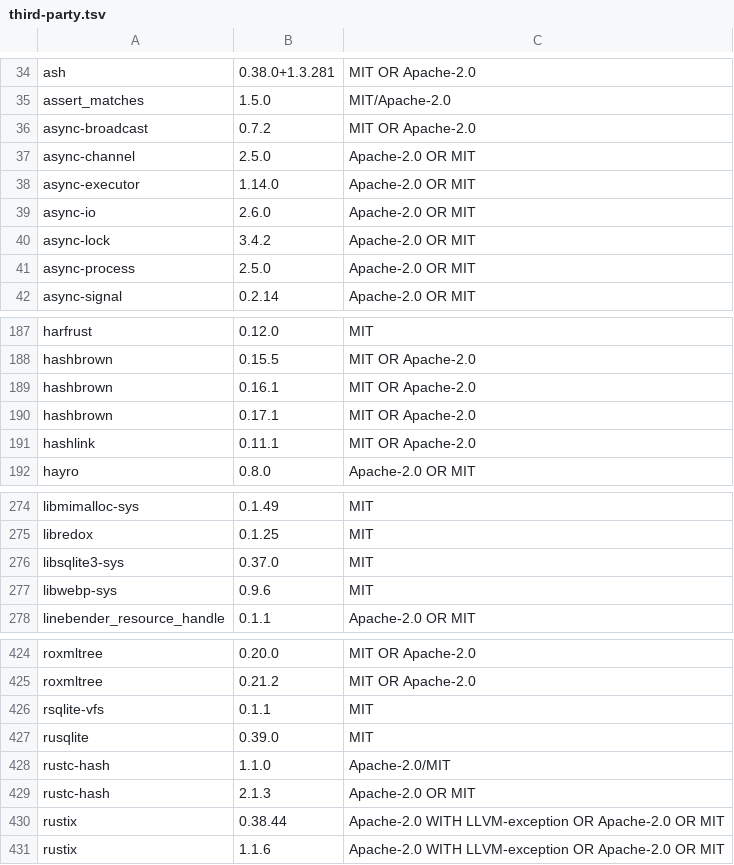
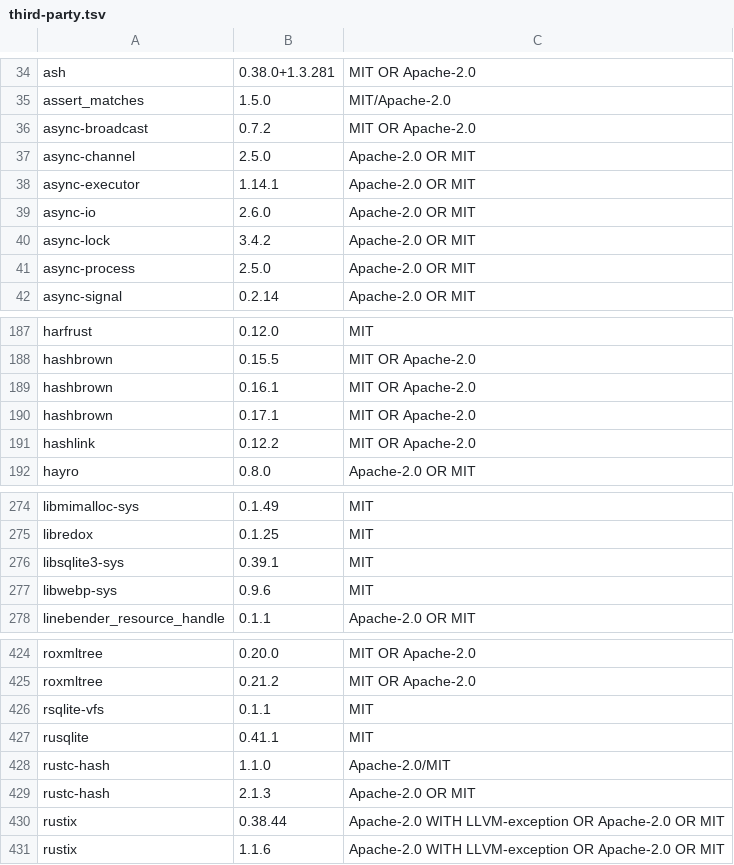
Before and after one commit to amazynk/specular, a TSV file: crates/specular-help/data/third-party.tsv, drawn as a sheet; only a part is shown, gaps mark what is left out.

Commit message:
Fix the first CI run on GitHub
- CI: install the Linux build libraries in the fuzz job (crates on
  specular-core link Wayland and fontconfig through specular-platform);
  run the macOS jobs on macos-15, since GitHub retired macos-14.
- Update rusqlite to 0.41 (bundled SQLite fix, RUSTSEC-2026-0459), zstd
  to 0.13.4 and zstd-safe to 7.4.0 (RUSTSEC-2026-0391, -0398, -0403), and
  async-executor to 1.14.1 (1.14.0 was yanked). rusqlite's hooks now take
  the connection mutably.
- Windows: no unused `mut` on the DWG work folder's DirBuilder.
- Fuzz targets: build again against the current specular-metadata and
  specular-archive options, and apply the resvg patch to specular-decode's.
- Refresh the fuzz lockfiles and the third-party licence lists.

```diff
--- a/crates/specular-help/data/third-party.tsv
+++ b/crates/specular-help/data/third-party.tsv
@@ -37,3 +37,3 @@ async-broadcast	0.7.2	MIT OR Apache-2.0
 async-channel	2.5.0	Apache-2.0 OR MIT
-async-executor	1.14.0	Apache-2.0 OR MIT
+async-executor	1.14.1	Apache-2.0 OR MIT
 async-io	2.6.0	Apache-2.0 OR MIT
@@ -190,3 +190,3 @@ hashbrown	0.16.1	MIT OR Apache-2.0
 hashbrown	0.17.1	MIT OR Apache-2.0
-hashlink	0.11.1	MIT OR Apache-2.0
+hashlink	0.12.2	MIT OR Apache-2.0
 hayro	0.8.0	Apache-2.0 OR MIT
@@ -275,3 +275,3 @@ libmimalloc-sys	0.1.49	MIT
 libredox	0.1.25	MIT
-libsqlite3-sys	0.37.0	MIT
+libsqlite3-sys	0.39.1	MIT
 libwebp-sys	0.9.6	MIT
@@ -426,3 +426,3 @@ roxmltree	0.21.2	MIT OR Apache-2.0
 rsqlite-vfs	0.1.1	MIT
-rusqlite	0.39.0	MIT
+rusqlite	0.41.1	MIT
 rustc-hash	1.1.0	Apache-2.0/MIT
```
Also changed, not shown: 38 other files.
